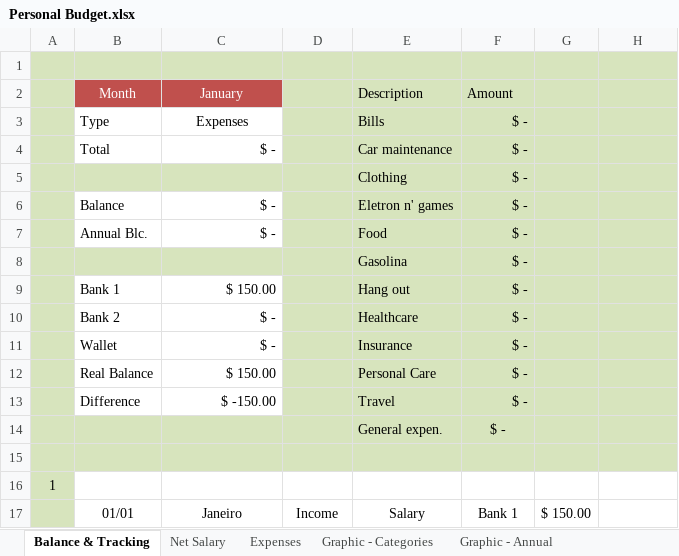
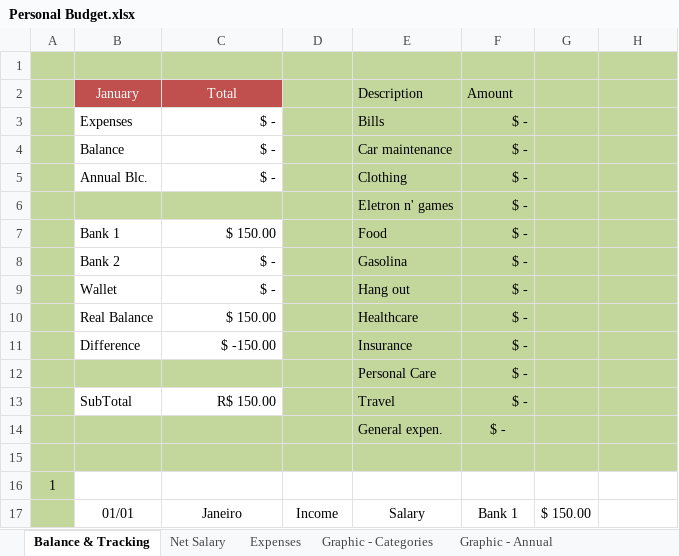
Before and after one commit to RobisonTorres/Personal_Finance, an Excel workbook: Personal Budget.xlsx, sheet Balance & Tracking, drawn as a sheet; values as stored, in another font and other column widths than the file's, no borders; charts and pictures and conditional formats and table styles not drawn; removed rows and columns are numbered as before the commit, all else as after; the diff names each change by its address in the sheet, - before the commit and + after, or states it on an @@ line.

```diff
--- a/Personal Budget.xlsx (sheet Balance & Tracking)
+++ b/Personal Budget.xlsx (sheet Balance & Tracking)
-A1:H1 fill: #D7E4BD
+A1:H1 fill: #C3D69B
-A2:A3 fill: #D7E4BD
+A2:A3 fill: #C3D69B
-B2: Month
+B2: January
-C2: January
+C2: Total
-D2:H3 fill: #D7E4BD
+D2:H3 fill: #C3D69B
-B3 (January): Type
+B3 (January): Expenses
-C3 (Total): Expenses
+C3 (Total): $ -
-C3 alignment: center
+C3 alignment: right
-row 4:  | Total | $ - |  | Car maintenance | $ -
-row 5:  |  |  |  | Clothing | $ -
-A4:A5 fill: #D7E4BD
+A4:A5 fill: #C3D69B
-D4:H5 fill: #D7E4BD
+D4:H5 fill: #C3D69B
-E4 (Description): Eletron n' games
+E4 (Description): Car maintenance
-E5 (Description): Food
+E5 (Description): Clothing
-A6:H6 fill: #D7E4BD
+A6:H6 fill: #C3D69B
-E6 (Description): Gasolina
+E6 (Description): Eletron n' games
-A7:A11 fill: #D7E4BD
+A7:A11 fill: #C3D69B
-D7:H11 fill: #D7E4BD
+D7:H11 fill: #C3D69B
-E7 (Description): Hang out
+E7 (Description): Food
-E8 (Description): Healthcare
+E8 (Description): Gasolina
-E9 (Description): Insurance
+E9 (Description): Hang out
-E10 (Description): Personal Care
+E10 (Description): Healthcare
-E11 (Description): Travel
+E11 (Description): Insurance
+row 12:  |  |  |  | Personal Care | $ -
+row 13:  | SubTotal | R$ 150.00 |  | Travel | $ -
-A14:H15 fill: #D7E4BD
+A14:H15 fill: #C3D69B
-A16:A17 fill: #D7E4BD
+A16:A17 fill: #C3D69B
```
Also changed, not shown: sheet Graphic - Categories, formulas that keep their value, C. Financeiro.xlsx.
